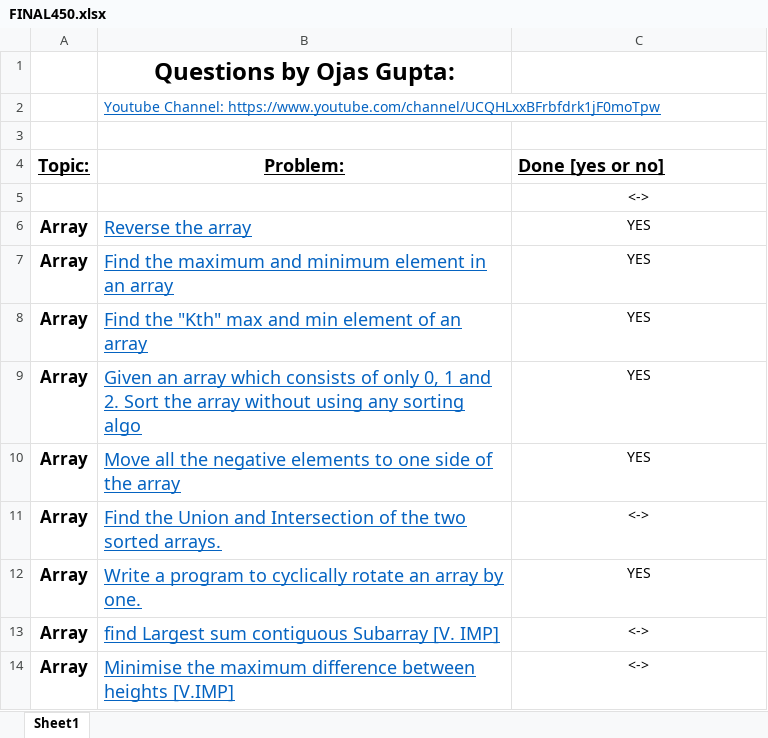
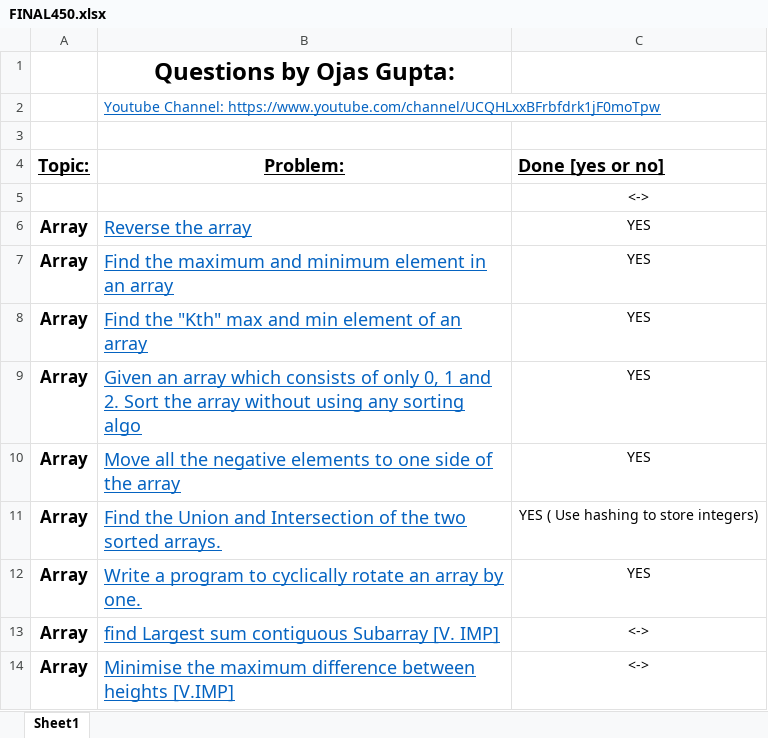
Before and after one commit to oojas/Data-Structures, an Excel workbook: FINAL450.xlsx, sheet Sheet1, drawn as a sheet; only a part is shown; values as stored, in another font and other column widths than the file's, no borders; the diff names each change by its address in the sheet, - before the commit and + after, or states it on an @@ line.

```diff
--- a/FINAL450.xlsx (sheet Sheet1)
+++ b/FINAL450.xlsx (sheet Sheet1)
-C11 (Done [yes or no]): <->
+C11 (Done [yes or no]): YES ( Use hashing to store integers)
```
Also changed, not shown: 1 other file.
